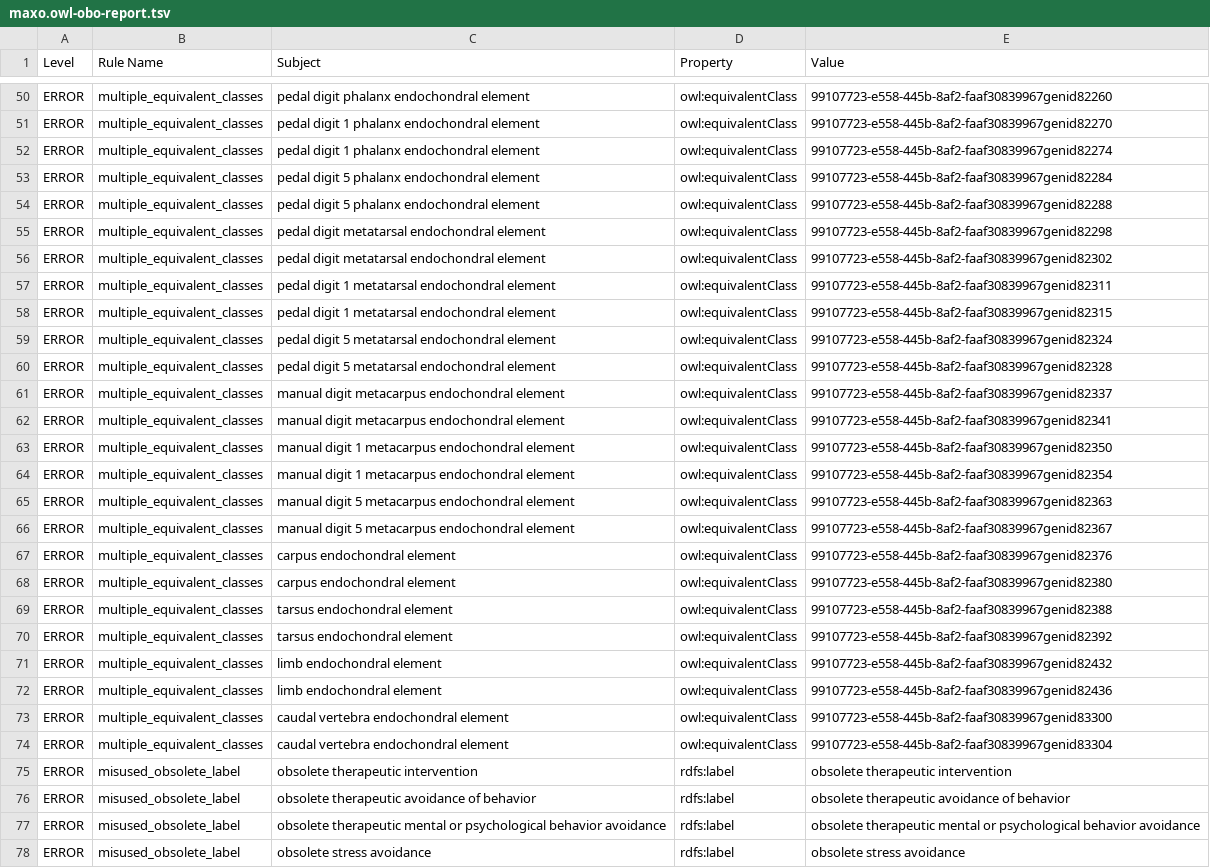
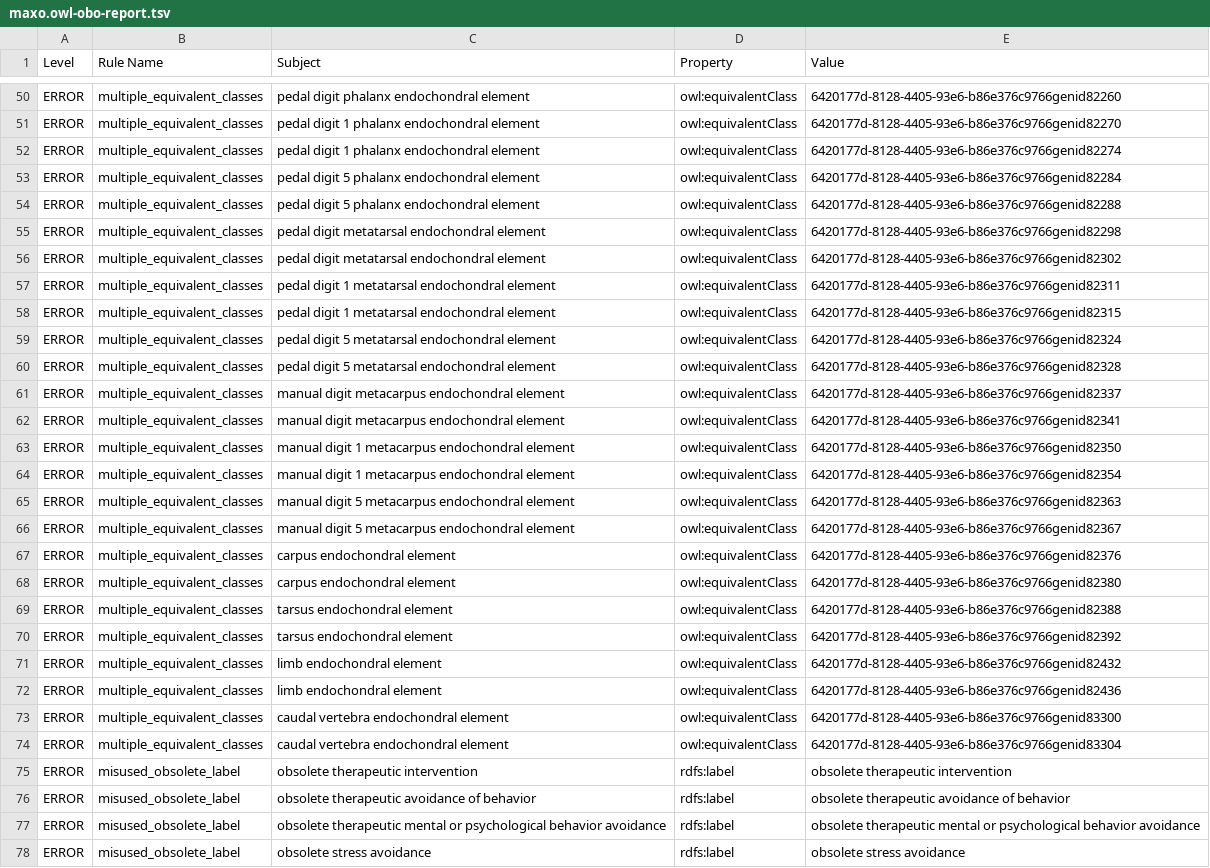
Before and after one commit to monarch-initiative/MAxO, a TSV file: src/ontology/reports/maxo.owl-obo-report.tsv, drawn as a sheet; only a part is shown, gaps mark what is left out; the diff covers the shown part only; the diff names each change by its address in the sheet, - before the commit and + after, or states it on an @@ line.

```diff
--- a/src/ontology/reports/maxo.owl-obo-report.tsv
+++ b/src/ontology/reports/maxo.owl-obo-report.tsv
-E50 (Value): 99107723-e558-445b-8af2-faaf30839967genid82260
+E50 (Value): 6420177d-8128-4405-93e6-b86e376c9766genid82260
-E51 (Value): 99107723-e558-445b-8af2-faaf30839967genid82270
+E51 (Value): 6420177d-8128-4405-93e6-b86e376c9766genid82270
-E52 (Value): 99107723-e558-445b-8af2-faaf30839967genid82274
+E52 (Value): 6420177d-8128-4405-93e6-b86e376c9766genid82274
-E53 (Value): 99107723-e558-445b-8af2-faaf30839967genid82284
+E53 (Value): 6420177d-8128-4405-93e6-b86e376c9766genid82284
-E54 (Value): 99107723-e558-445b-8af2-faaf30839967genid82288
+E54 (Value): 6420177d-8128-4405-93e6-b86e376c9766genid82288
-E55 (Value): 99107723-e558-445b-8af2-faaf30839967genid82298
+E55 (Value): 6420177d-8128-4405-93e6-b86e376c9766genid82298
-E56 (Value): 99107723-e558-445b-8af2-faaf30839967genid82302
+E56 (Value): 6420177d-8128-4405-93e6-b86e376c9766genid82302
-E57 (Value): 99107723-e558-445b-8af2-faaf30839967genid82311
+E57 (Value): 6420177d-8128-4405-93e6-b86e376c9766genid82311
-E58 (Value): 99107723-e558-445b-8af2-faaf30839967genid82315
+E58 (Value): 6420177d-8128-4405-93e6-b86e376c9766genid82315
-E59 (Value): 99107723-e558-445b-8af2-faaf30839967genid82324
+E59 (Value): 6420177d-8128-4405-93e6-b86e376c9766genid82324
-E60 (Value): 99107723-e558-445b-8af2-faaf30839967genid82328
+E60 (Value): 6420177d-8128-4405-93e6-b86e376c9766genid82328
-E61 (Value): 99107723-e558-445b-8af2-faaf30839967genid82337
+E61 (Value): 6420177d-8128-4405-93e6-b86e376c9766genid82337
-E62 (Value): 99107723-e558-445b-8af2-faaf30839967genid82341
+E62 (Value): 6420177d-8128-4405-93e6-b86e376c9766genid82341
-E63 (Value): 99107723-e558-445b-8af2-faaf30839967genid82350
+E63 (Value): 6420177d-8128-4405-93e6-b86e376c9766genid82350
-E64 (Value): 99107723-e558-445b-8af2-faaf30839967genid82354
+E64 (Value): 6420177d-8128-4405-93e6-b86e376c9766genid82354
-E65 (Value): 99107723-e558-445b-8af2-faaf30839967genid82363
+E65 (Value): 6420177d-8128-4405-93e6-b86e376c9766genid82363
-E66 (Value): 99107723-e558-445b-8af2-faaf30839967genid82367
+E66 (Value): 6420177d-8128-4405-93e6-b86e376c9766genid82367
-E67 (Value): 99107723-e558-445b-8af2-faaf30839967genid82376
+E67 (Value): 6420177d-8128-4405-93e6-b86e376c9766genid82376
-E68 (Value): 99107723-e558-445b-8af2-faaf30839967genid82380
+E68 (Value): 6420177d-8128-4405-93e6-b86e376c9766genid82380
-E69 (Value): 99107723-e558-445b-8af2-faaf30839967genid82388
+E69 (Value): 6420177d-8128-4405-93e6-b86e376c9766genid82388
-E70 (Value): 99107723-e558-445b-8af2-faaf30839967genid82392
+E70 (Value): 6420177d-8128-4405-93e6-b86e376c9766genid82392
-E71 (Value): 99107723-e558-445b-8af2-faaf30839967genid82432
+E71 (Value): 6420177d-8128-4405-93e6-b86e376c9766genid82432
-E72 (Value): 99107723-e558-445b-8af2-faaf30839967genid82436
+E72 (Value): 6420177d-8128-4405-93e6-b86e376c9766genid82436
-E73 (Value): 99107723-e558-445b-8af2-faaf30839967genid83300
+E73 (Value): 6420177d-8128-4405-93e6-b86e376c9766genid83300
-E74 (Value): 99107723-e558-445b-8af2-faaf30839967genid83304
+E74 (Value): 6420177d-8128-4405-93e6-b86e376c9766genid83304
```
Also changed, not shown: 27 edited cells elsewhere in this file, reports/maxo.owl-obo-report.tsv, 16 other files.
